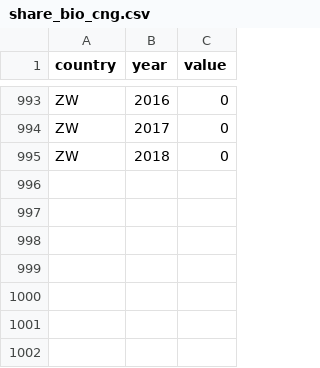
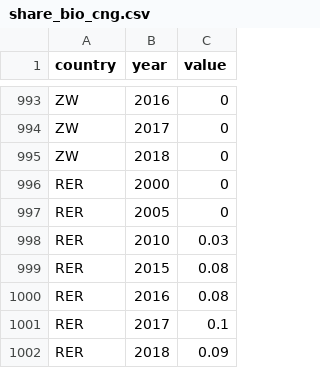
Before and after one commit to romainsacchi/carculator, a CSV file: carculator/data/share_bio_cng.csv, drawn as a sheet; only a part is shown, gaps mark what is left out; the diff names each change by its address in the sheet, - before the commit and + after, or states it on an @@ line.

```diff
--- a/carculator/data/share_bio_cng.csv
+++ b/carculator/data/share_bio_cng.csv
+row 996: RER | 2000 | 0
+row 997: RER | 2005 | 0
+row 998: RER | 2010 | 0.03
+row 999: RER | 2015 | 0.08
+row 1000: RER | 2016 | 0.08
+row 1001: RER | 2017 | 0.1
+row 1002: RER | 2018 | 0.09
```
Also changed, not shown: carculator/data/dict_split.csv, carculator/data/share_bio_diesel.csv, 14 other files.
